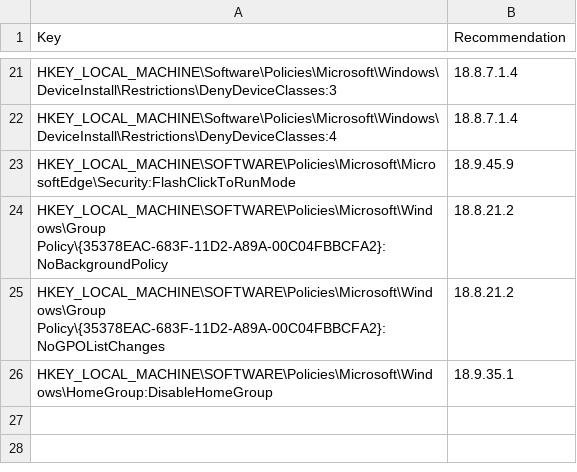
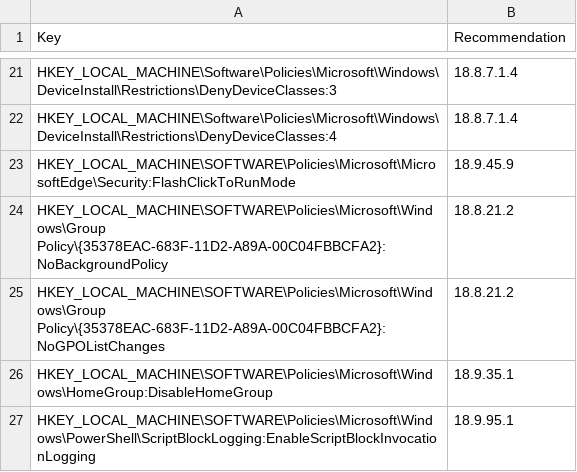
Before and after one commit to techservicesillinois/SecOps-Powershell-CISDSC, a CSV file: static_corrections.csv, drawn as a sheet; only a part is shown, gaps mark what is left out; the diff names each change by its address in the sheet, - before the commit and + after, or states it on an @@ line.

Commit message:
added correction from meeting

```diff
--- a/static_corrections.csv
+++ b/static_corrections.csv
+row 27: HKEY_LOCAL_MACHINE\SOFTWARE\Policies\Microsoft\Windows\PowerShell\ScriptBlockLogging:EnableScriptBlockInvocationLogging | 18.9.95.1
```
